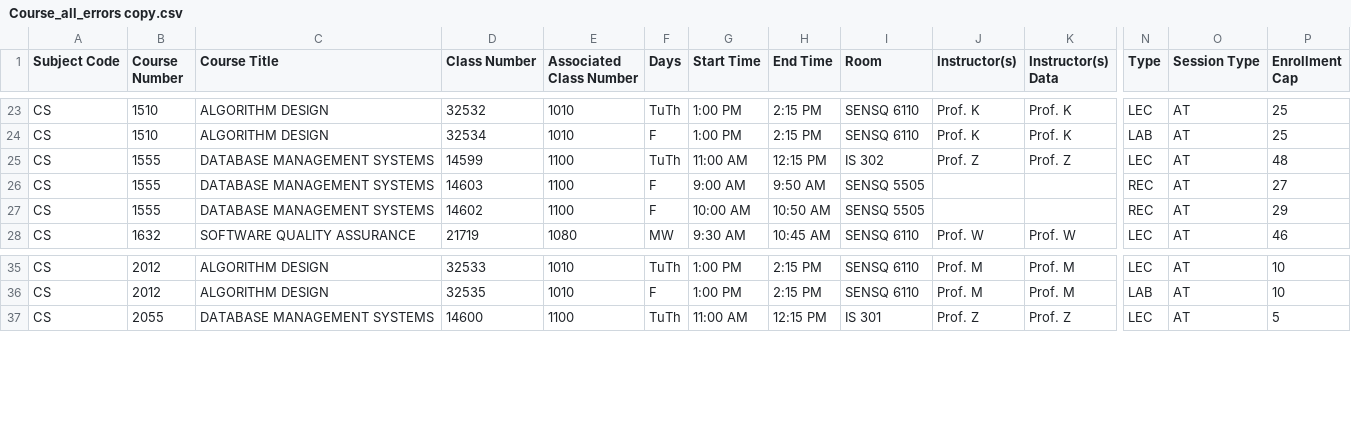
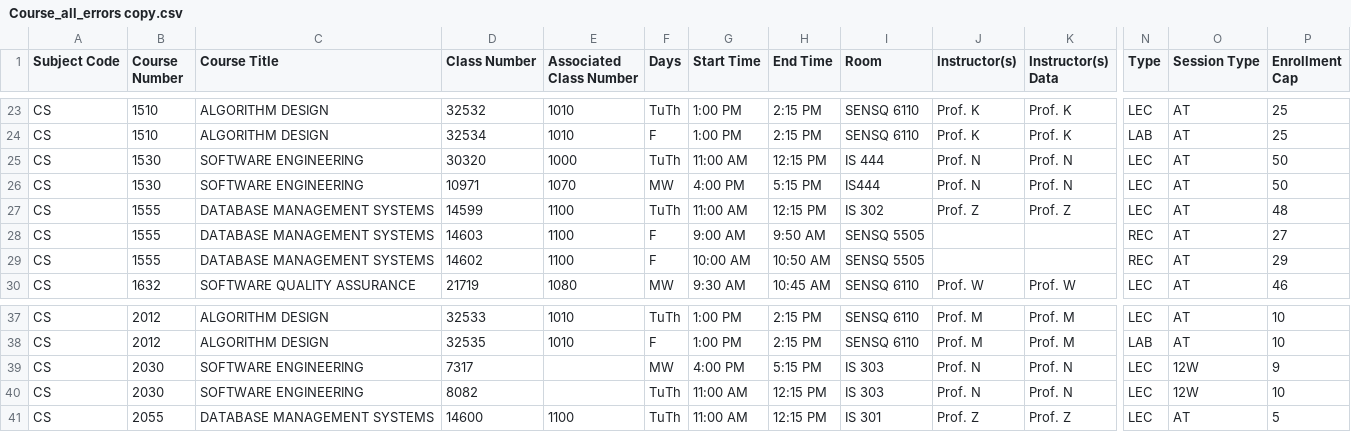
Before and after one commit to MorningDuringNight/cs_1980_capstone_scheduling, a CSV file: capstone-scheduling/src/main/resources/Course_all_errors copy.csv, drawn as a sheet; only a part is shown, gaps mark what is left out; rows hold the shown columns only; the diff names each change by its address in the sheet, - before the commit and + after, or states it on an @@ line.

```diff
--- a/capstone-scheduling/src/main/resources/Course_all_errors copy.csv
+++ b/capstone-scheduling/src/main/resources/Course_all_errors copy.csv
+row 25: CS | 1530 | SOFTWARE ENGINEERING | 30320 | 1000 | TuTh | 11:00 AM | 12:15 PM | IS 444 | Prof. N | Prof. N | LEC | AT | 50
+row 26: CS | 1530 | SOFTWARE ENGINEERING | 10971 | 1070 | MW | 4:00 PM | 5:15 PM | IS444 | Prof. N | Prof. N | LEC | AT | 50
+row 39: CS | 2030 | SOFTWARE ENGINEERING | 7317 |  | MW | 4:00 PM | 5:15 PM | IS 303 | Prof. N | Prof. N | LEC | 12W | 9
+row 40: CS | 2030 | SOFTWARE ENGINEERING | 8082 |  | TuTh | 11:00 AM | 12:15 PM | IS 303 | Prof. N | Prof. N | LEC | 12W | 10
```
Also changed, not shown: capstone-scheduling/src/main/resources/Course_all_errors.csv, 1 other file.
